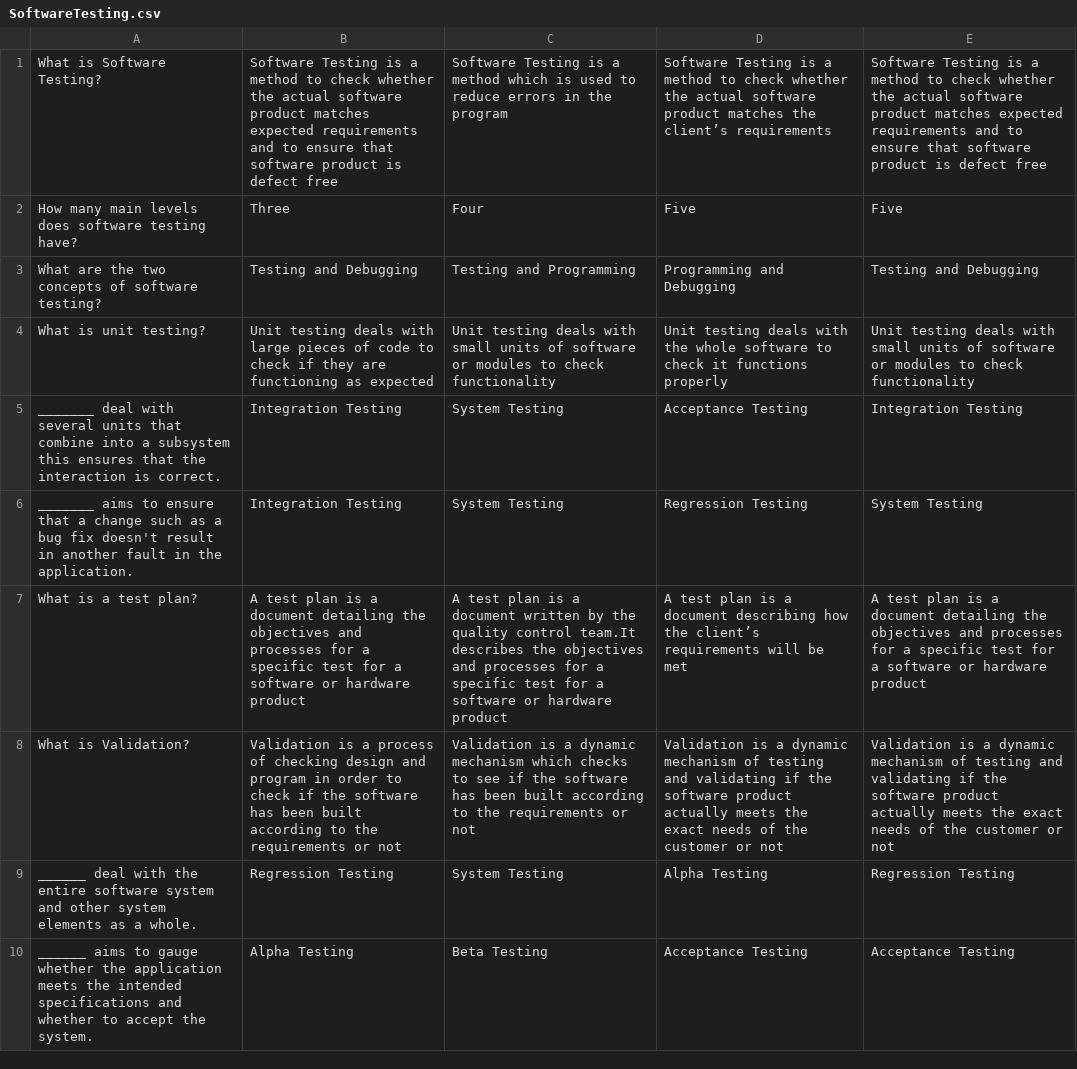
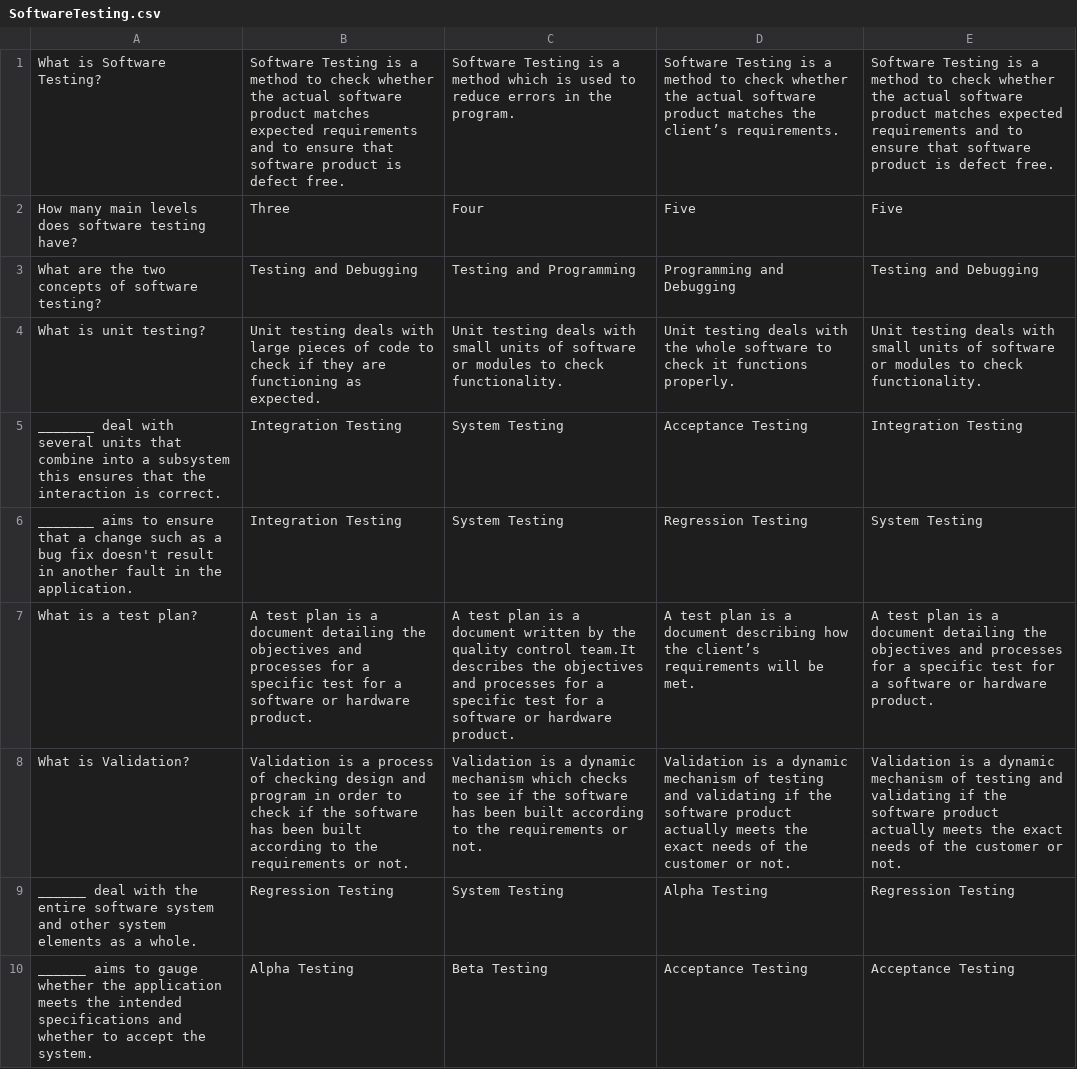
Before and after one commit to raihai/FDM-Gamify, a CSV file: wwwroot/SoftwareTesting.csv, drawn as a sheet.

```diff
--- a/wwwroot/SoftwareTesting.csv
+++ b/wwwroot/SoftwareTesting.csv
@@ -1,9 +1,9 @@
-What is Software Testing?,Software Testing is a method to check whether the actual software product matches expected requirements and to ensure that software product is defect free,Software Testing is a method which is used to reduce errors in the program,Software Testing is a method to check whether the actual software product matches the client’s requirements,Software Testing is a method to check whether the actual software product matches expected requirements and to ensure that software product is defect free
+What is Software Testing?,Software Testing is a method to check whether the actual software product matches expected requirements and to ensure that software product is defect free.,Software Testing is a method which is used to reduce errors in the program.,Software Testing is a method to check whether the actual software product matches the client’s requirements.,Software Testing is a method to check whether the actual software product matches expected requirements and to ensure that software product is defect free.
 How many main levels does software testing have?,Three,Four,Five,Five
 What are the two concepts of software testing?,Testing and Debugging,Testing and Programming,Programming and Debugging,Testing and Debugging
-What is unit testing?,Unit testing deals with large pieces of code to check if they are functioning as expected,Unit testing deals with small units of software or modules to check functionality,Unit testing deals with the whole software to check it functions properly,Unit testing deals with small units of software or modules to check functionality
+What is unit testing?,Unit testing deals with large pieces of code to check if they are functioning as expected.,Unit testing deals with small units of software or modules to check functionality.,Unit testing deals with the whole software to check it functions properly.,Unit testing deals with small units of software or modules to check functionality.
 _______ deal with several units that combine into a subsystem this ensures that the interaction is correct.,Integration Testing,System Testing,Acceptance Testing,Integration Testing
 _______ aims to ensure that a change such as a bug fix doesn't result in another fault in the application.,Integration Testing,System Testing,Regression Testing,System Testing
-What is a test plan?,A test plan is a document detailing the objectives and processes for a specific test for a software or hardware product,A test plan is a document written by the quality control team.It describes the objectives and processes for a specific test for a software or hardware product,A test plan is a document describing how the client’s requirements will be met,A test plan is a document detailing the objectives and processes for a specific test for a software or hardware product
-What is Validation?,Validation is a process of checking design and program in order to check if the software has been built according to the requirements or not,Validation is a dynamic mechanism which checks to see if the software has been built according to the requirements or not,Validation is a dynamic mechanism of testing and validating if the software product actually meets the exact needs of the customer or not,Validation is a dynamic mechanism of testing and validating if the software product actually meets the exact needs of the customer or not
+What is a test plan?,A test plan is a document detailing the objectives and processes for a specific test for a software or hardware product.,A test plan is a document written by the quality control team.It describes the objectives and processes for a specific test for a software or hardware product.,A test plan is a document describing how the client’s requirements will be met.,A test plan is a document detailing the objectives and processes for a specific test for a software or hardware product.
+What is Validation?,Validation is a process of checking design and program in order to check if the software has been built according to the requirements or not.,Validation is a dynamic mechanism which checks to see if the software has been built according to the requirements or not.,Validation is a dynamic mechanism of testing and validating if the software product actually meets the exact needs of the customer or not.,Validation is a dynamic mechanism of testing and validating if the software product actually meets the exact needs of the customer or not.
 ______ deal with the entire software system and other system elements as a whole.,Regression Testing,System Testing,Alpha Testing,Regression Testing
```
Also changed, not shown: wwwroot/Business.csv.
